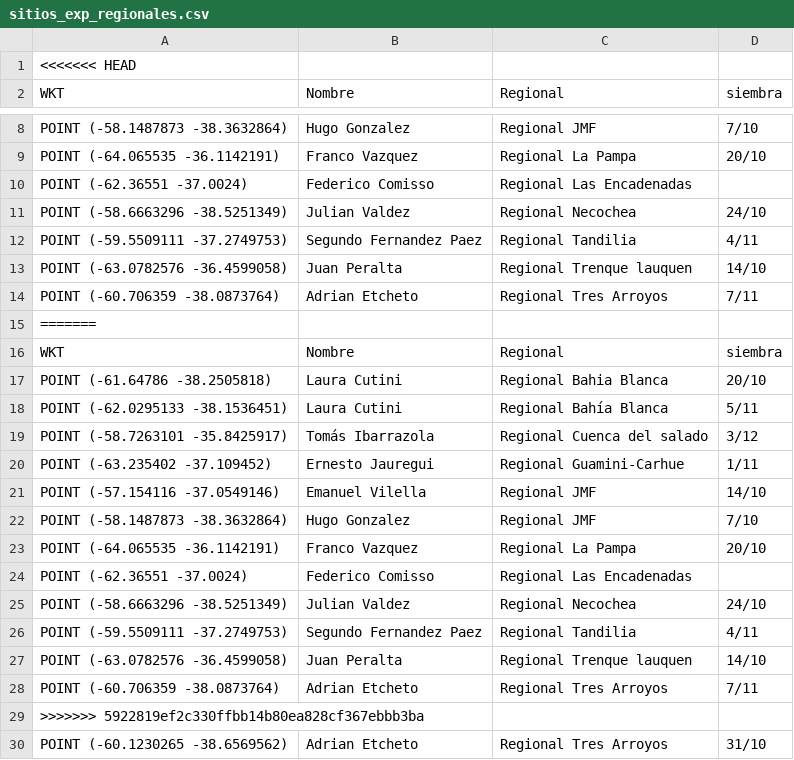
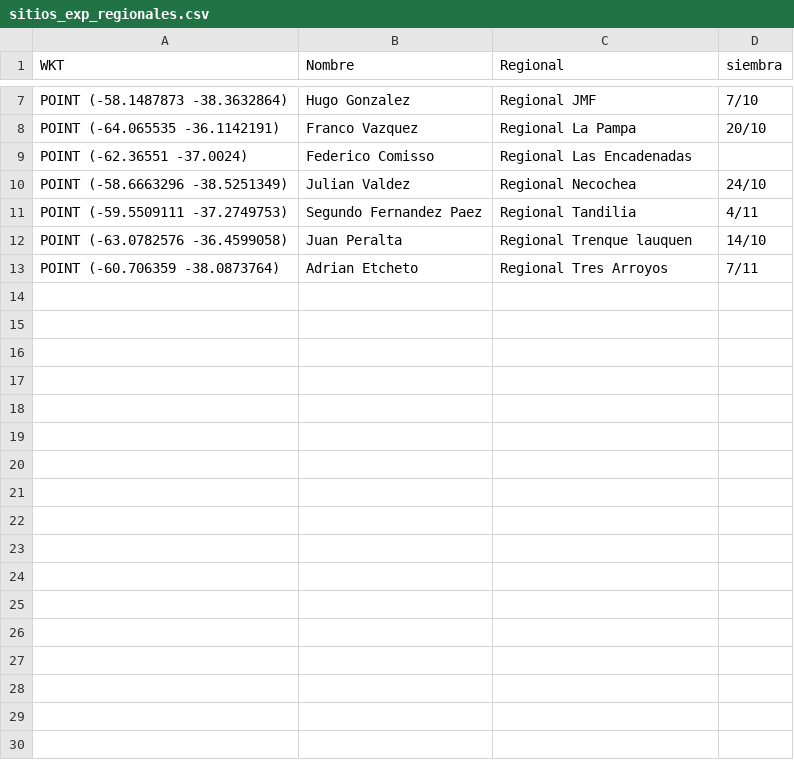
Before and after one commit to juanchiem/red_aapre_gira, a CSV file: data/sitios_exp_regionales.csv, drawn as a sheet; only a part is shown, gaps mark what is left out; the diff names each change by its address in the sheet, - before the commit and + after, or states it on an @@ line.

```diff
--- a/data/sitios_exp_regionales.csv
+++ b/data/sitios_exp_regionales.csv
-row 1: <<<<<<< HEAD
-row 15: =======
-row 16: WKT | Nombre | Regional | siembra
-row 17: POINT (-61.64786 -38.2505818) | Laura Cutini | Regional Bahia Blanca | 20/10
-row 18: POINT (-62.0295133 -38.1536451) | Laura Cutini | Regional Bahía Blanca | 5/11
-row 19: POINT (-58.7263101 -35.8425917) | Tomás Ibarrazola | Regional Cuenca del salado | 3/12
-row 20: POINT (-63.235402 -37.109452) | Ernesto Jauregui | Regional Guamini-Carhue | 1/11
-row 21: POINT (-57.154116 -37.0549146) | Emanuel Vilella | Regional JMF | 14/10
-row 22: POINT (-58.1487873 -38.3632864) | Hugo Gonzalez | Regional JMF | 7/10
-row 23: POINT (-64.065535 -36.1142191) | Franco Vazquez | Regional La Pampa | 20/10
-row 24: POINT (-62.36551 -37.0024) | Federico Comisso | Regional Las Encadenadas
-row 25: POINT (-58.6663296 -38.5251349) | Julian Valdez | Regional Necochea | 24/10
-row 26: POINT (-59.5509111 -37.2749753) | Segundo Fernandez Paez | Regional Tandilia | 4/11
-row 27: POINT (-63.0782576 -36.4599058) | Juan Peralta | Regional Trenque lauquen | 14/10
-row 28: POINT (-60.706359 -38.0873764) | Adrian Etcheto | Regional Tres Arroyos | 7/11
-row 29: >>>>>>> 5922819ef2c330ffbb14b80ea828cf367ebbb3ba
-row 30: POINT (-60.1230265 -38.6569562) | Adrian Etcheto | Regional Tres Arroyos | 31/10
```
Also changed, not shown: 1 other file.
